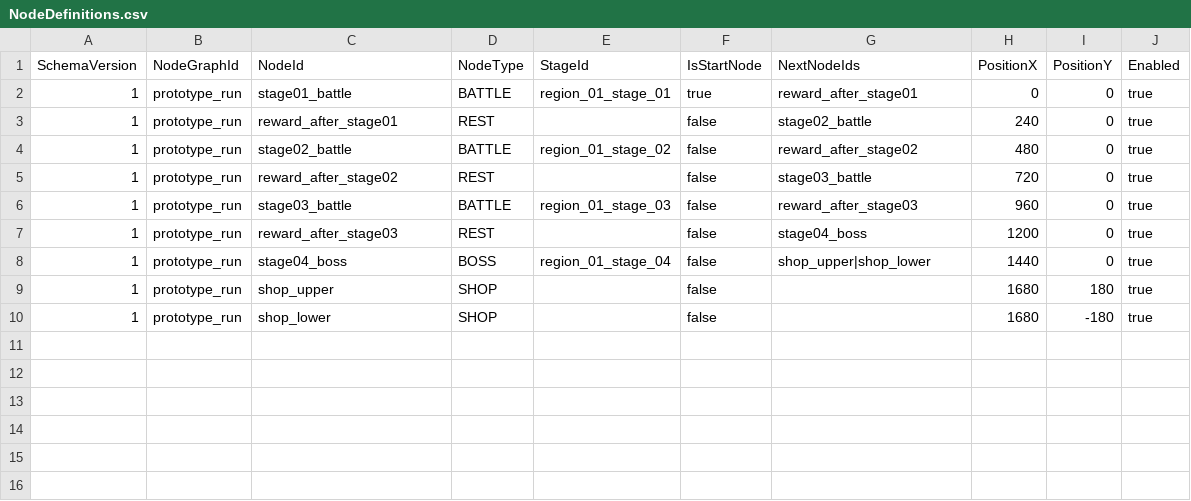
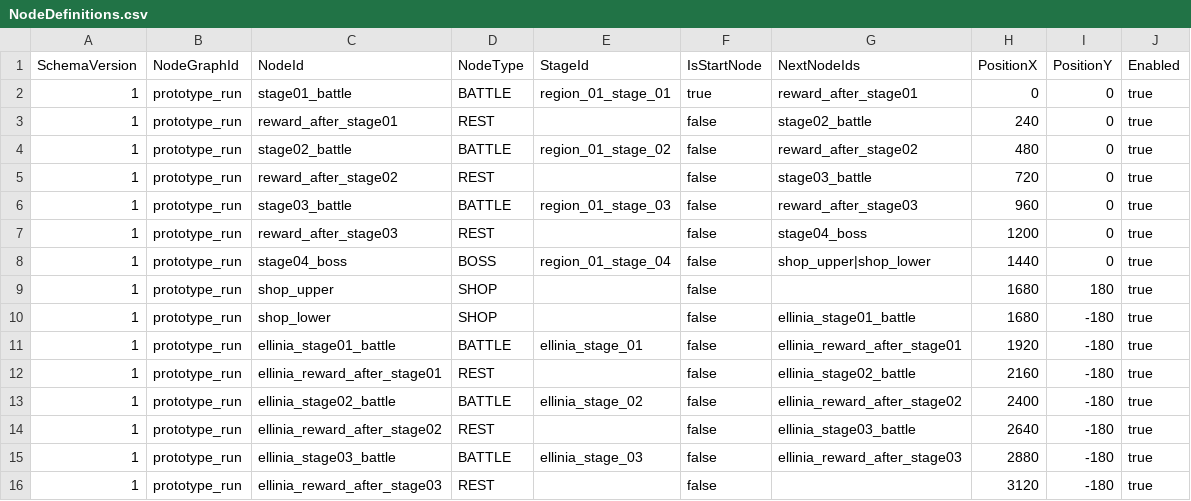
Before and after one commit to MagunMadown/MapleTactics, a CSV file: RootDesk/MyDesk/03_Data/NodeDefinitions.csv, drawn as a sheet.

```diff
--- a/RootDesk/MyDesk/03_Data/NodeDefinitions.csv
+++ b/RootDesk/MyDesk/03_Data/NodeDefinitions.csv
@@ -9,2 +9,8 @@
 1,prototype_run,shop_upper,SHOP,,false,,1680,180,true
-1,prototype_run,shop_lower,SHOP,,false,,1680,-180,true
+1,prototype_run,shop_lower,SHOP,,false,ellinia_stage01_battle,1680,-180,true
+1,prototype_run,ellinia_stage01_battle,BATTLE,ellinia_stage_01,false,ellinia_reward_after_stage01,1920,-180,true
+1,prototype_run,ellinia_reward_after_stage01,REST,,false,ellinia_stage02_battle,2160,-180,true
+1,prototype_run,ellinia_stage02_battle,BATTLE,ellinia_stage_02,false,ellinia_reward_after_stage02,2400,-180,true
+1,prototype_run,ellinia_reward_after_stage02,REST,,false,ellinia_stage03_battle,2640,-180,true
+1,prototype_run,ellinia_stage03_battle,BATTLE,ellinia_stage_03,false,ellinia_reward_after_stage03,2880,-180,true
+1,prototype_run,ellinia_reward_after_stage03,REST,,false,,3120,-180,true
```
Also changed, not shown: RootDesk/MyDesk/03_Data/StageMapRoutes.csv, 15 other files.
